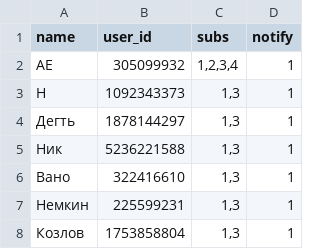
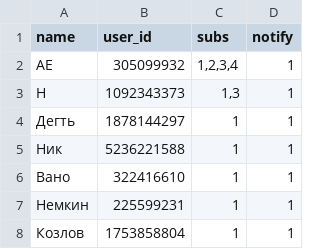
Before and after one commit to WowSoLaggy/blue_bathman, a CSV file: tables/users.csv, drawn as a sheet.

Commit message:
Fix subs

```diff
--- a/tables/users.csv
+++ b/tables/users.csv
@@ -3,6 +3,6 @@ name,user_id,subs,notify
 Н,1092343373,"1,3",1
-Дегть,1878144297,"1,3",1
-Ник,5236221588,"1,3",1
-Вано,322416610,"1,3",1
-Немкин,225599231,"1,3",1
-Козлов,1753858804,"1,3",1
+Дегть,1878144297,"1",1
+Ник,5236221588,"1",1
+Вано,322416610,"1",1
+Немкин,225599231,"1",1
+Козлов,1753858804,"1",1
```
